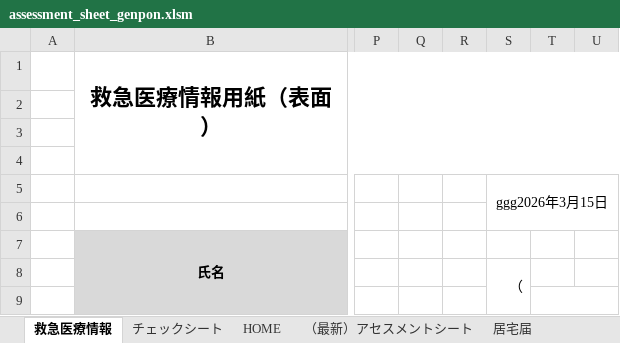
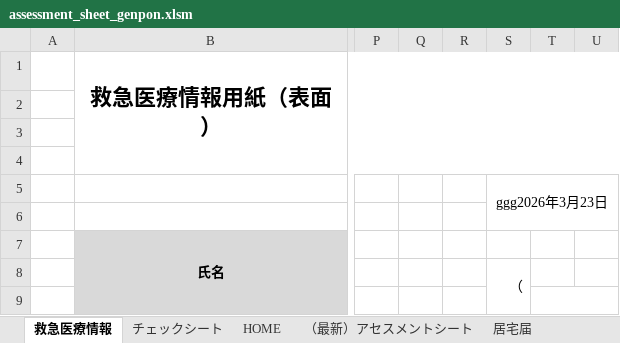
Before and after one commit to Puppy-mY/CareManagementTool, an Excel workbook: templates/forms/assessment_sheet_genpon.xlsm, sheet 救急医療情報, drawn as a sheet; only a part is shown, gaps mark what is left out; values as stored, in another font and other column widths than the file's, no borders; charts and pictures not drawn; the diff names each change by its address in the sheet, - before the commit and + after, or states it on an @@ line.

```diff
--- a/templates/forms/assessment_sheet_genpon.xlsm (sheet 救急医療情報)
+++ b/templates/forms/assessment_sheet_genpon.xlsm (sheet 救急医療情報)
-S5: ggg2026年3月15日
+S5: ggg2026年3月23日
```
Also changed, not shown: sheet (貼付作成)入院時情報提供, sheet 担会案内, sheet 更新・新規申請書, sheet 区分変更申請書, sheet 居宅届 (予防), sheet (手入力)入院時情報提供, 12 more sheets, formulas that keep their value, 13 other files.
